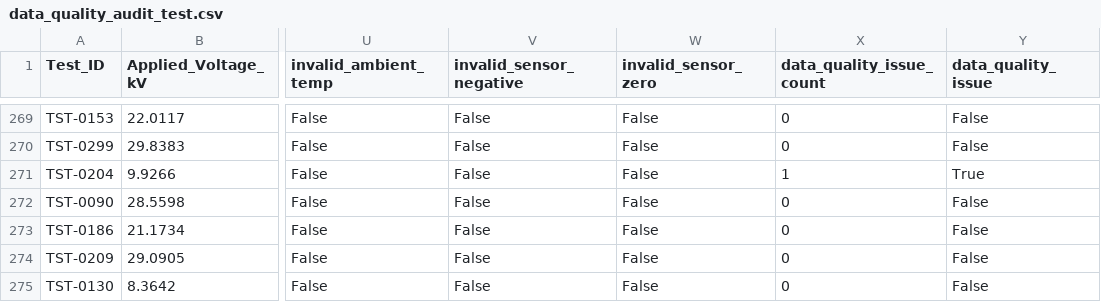
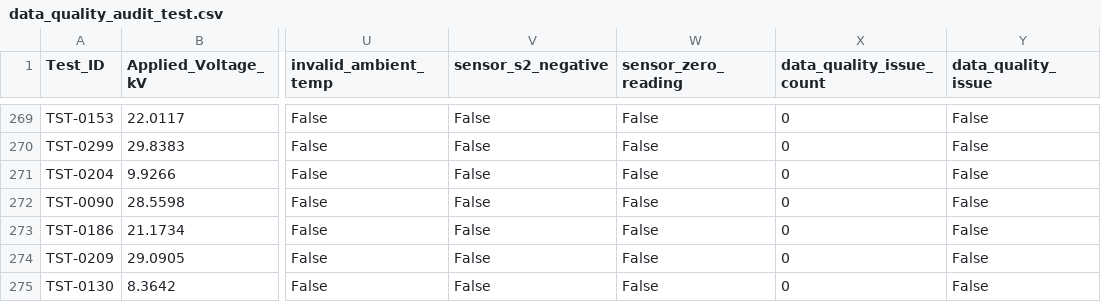
Before and after one commit to Tanmay4294/AIHackthon, a CSV file: outputs/data_quality_audit_test.csv, drawn as a sheet; only a part is shown, gaps mark what is left out; the diff covers the shown part only; the diff names each change by its address in the sheet, - before the commit and + after, or states it on an @@ line.

```diff
--- a/outputs/data_quality_audit_test.csv
+++ b/outputs/data_quality_audit_test.csv
-V1: invalid_sensor_negative
+V1: sensor_s2_negative
-W1: invalid_sensor_zero
+W1: sensor_zero_reading
-X271 (data_quality_issue_count): 1
+X271 (data_quality_issue_count): 0
-Y271 (data_quality_issue): True
+Y271 (data_quality_issue): False
```
Also changed, not shown: 48 edited cells elsewhere in this file, outputs/data_quality_summary.csv, 7 other files.
